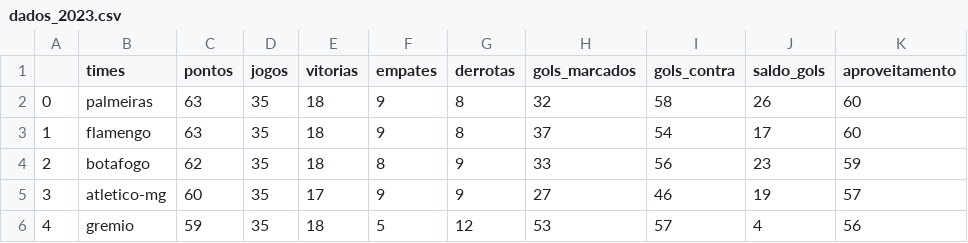
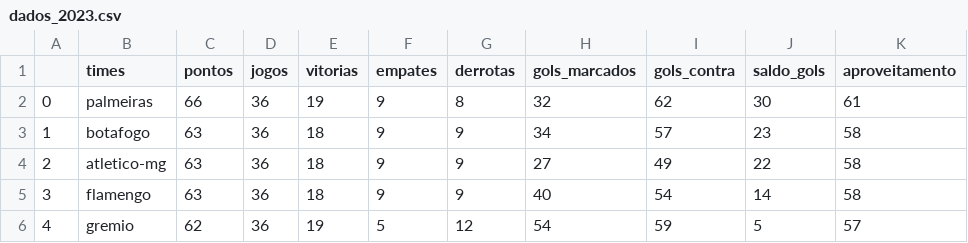
Before and after one commit to silviolima07/fut_serieA_2023, a CSV file: CSV/dados_2023.csv, drawn as a sheet; only a part is shown; the diff covers the shown part only.

```diff
--- a/CSV/dados_2023.csv
+++ b/CSV/dados_2023.csv
@@ -1,6 +1,6 @@
 ,times,pontos,jogos,vitorias,empates,derrotas,gols_marcados,gols_contra,saldo_gols,aproveitamento
-0,palmeiras,63,35,18,9,8,32,58,26,60
-1,flamengo,63,35,18,9,8,37,54,17,60
-2,botafogo,62,35,18,8,9,33,56,23,59
-3,atletico-mg,60,35,17,9,9,27,46,19,57
-4,gremio,59,35,18,5,12,53,57,4,56
+0,palmeiras,66,36,19,9,8,32,62,30,61
+1,botafogo,63,36,18,9,9,34,57,23,58
+2,atletico-mg,63,36,18,9,9,27,49,22,58
+3,flamengo,63,36,18,9,9,40,54,14,58
+4,gremio,62,36,19,5,12,54,59,5,57
```
Also changed, not shown: 101 edited cells elsewhere in this file, CSV/dados_2012_2023.csv.
